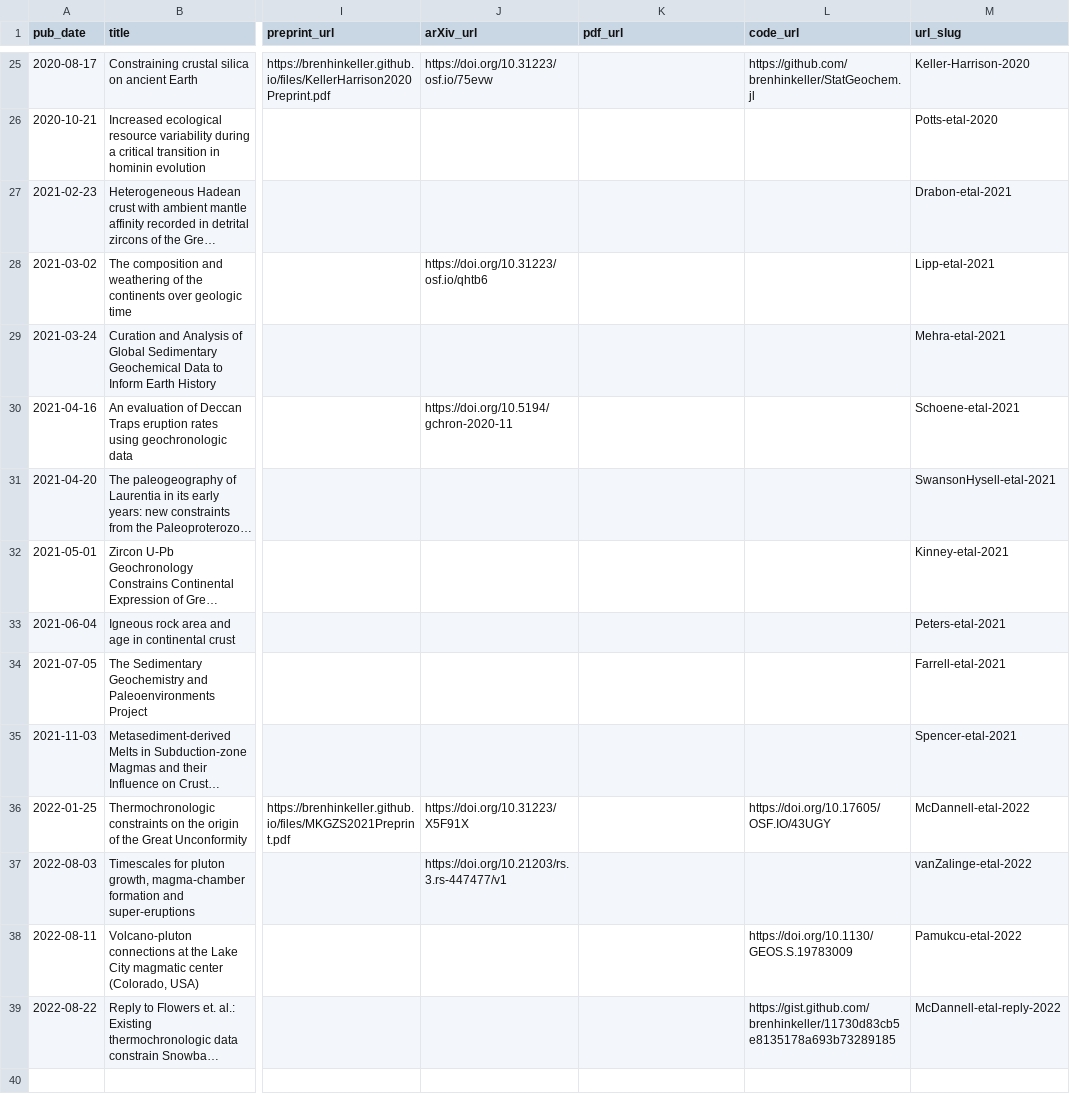
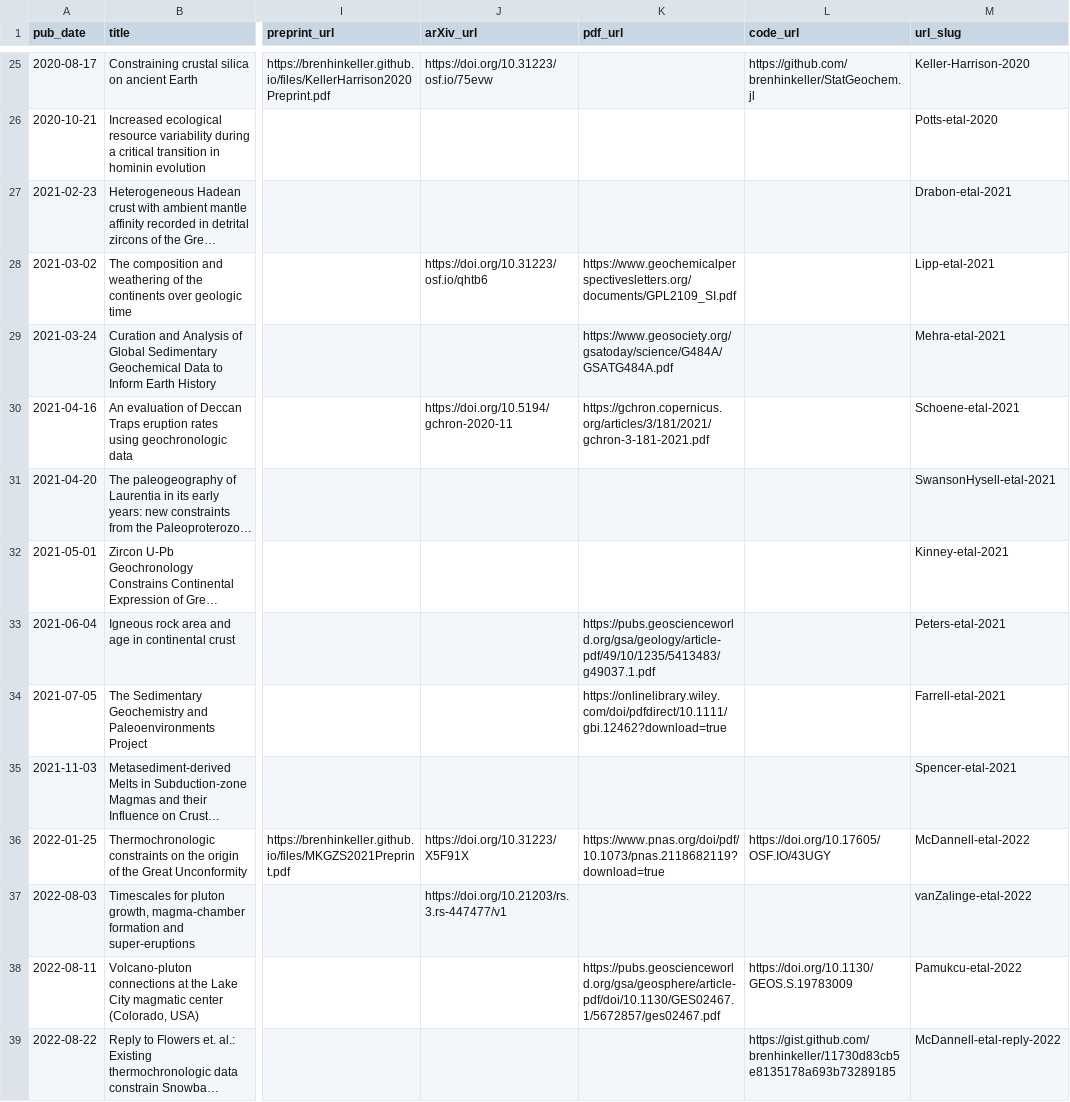
Before and after one commit to brenhinkeller/brenhinkeller.github.io, a TSV file: markdown_generator/publications.tsv, drawn as a sheet; only a part is shown, gaps mark what is left out; long unchanged cells end in …; the diff names each change by its address in the sheet, - before the commit and + after, or states it on an @@ line.

Commit message:
Add direct pdf links for gold OA articles

```diff
--- a/markdown_generator/publications.tsv
+++ b/markdown_generator/publications.tsv
-K28 (pdf_url): (empty)
+K28 (pdf_url): https://www.geochemicalperspectivesletters.org/documents/GPL2109_SI.pdf
-K29 (pdf_url): (empty)
+K29 (pdf_url): https://www.geosociety.org/gsatoday/science/G484A/GSATG484A.pdf
-K30 (pdf_url): (empty)
+K30 (pdf_url): https://gchron.copernicus.org/articles/3/181/2021/gchron-3-181-2021.pdf
-K33 (pdf_url): (empty)
+K33 (pdf_url): https://pubs.geoscienceworld.org/gsa/geology/article-pdf/49/10/1235/5413483/g49037.1.pdf
-K34 (pdf_url): (empty)
+K34 (pdf_url): https://onlinelibrary.wiley.com/doi/pdfdirect/10.1111/gbi.12462?download=true
-K36 (pdf_url): (empty)
+K36 (pdf_url): https://www.pnas.org/doi/pdf/10.1073/pnas.2118682119?download=true
-K38 (pdf_url): (empty)
+K38 (pdf_url): https://pubs.geoscienceworld.org/gsa/geosphere/article-pdf/doi/10.1130/GES02467.1/5672857/ges02467.pdf
```
Also changed, not shown: 7 other files.
